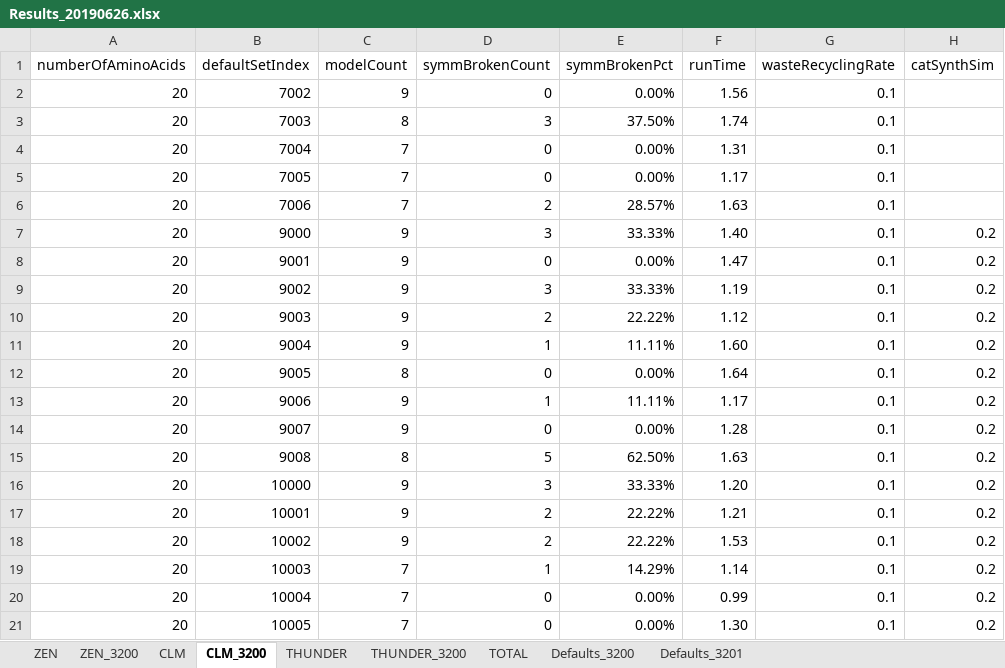
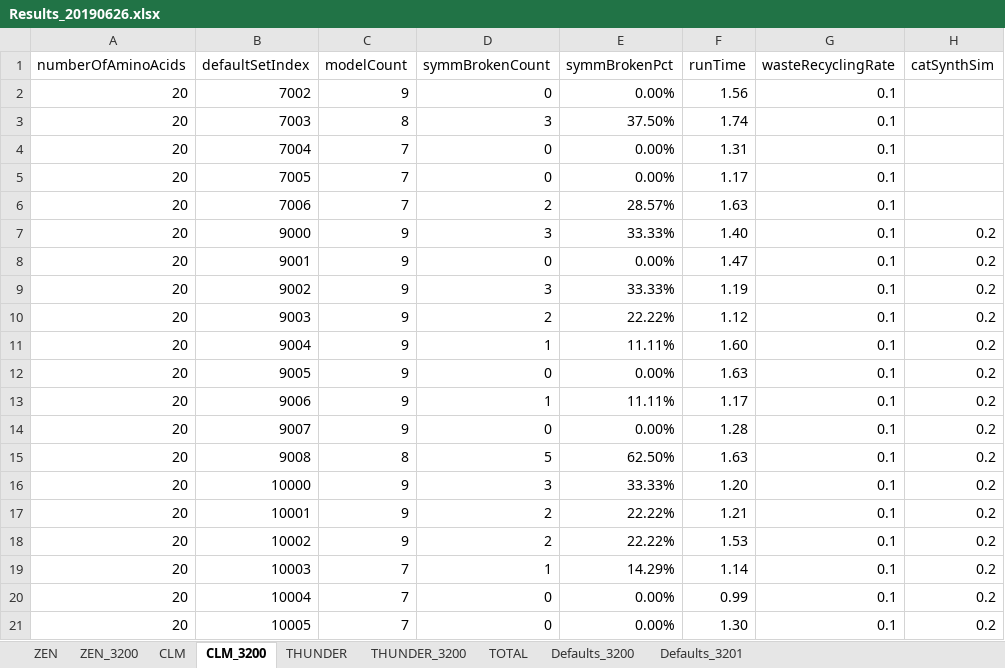
Before and after one commit to kkkmail/ClmFSharp, an Excel workbook: Math/Results_20190626.xlsx, sheet CLM_3200, drawn as a sheet; only a part is shown; values as stored, in another font and other column widths than the file's, no borders; the diff names each change by its address in the sheet, - before the commit and + after, or states it on an @@ line.

```diff
--- a/Math/Results_20190626.xlsx (sheet CLM_3200)
+++ b/Math/Results_20190626.xlsx (sheet CLM_3200)
-C12 (modelCount): 8
+C12 (modelCount): 9
-F12 (runTime): 1.64
+F12 (runTime): 1.63
```
Also changed, not shown: sheet TOTAL, charts or pictures.
